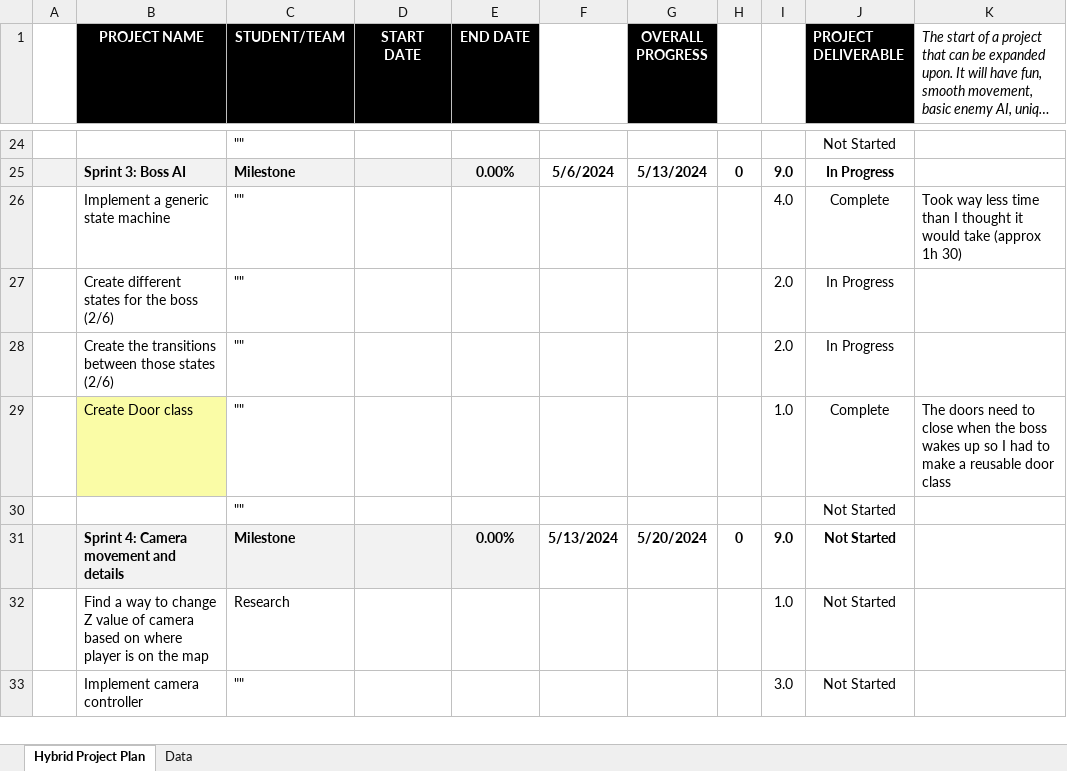
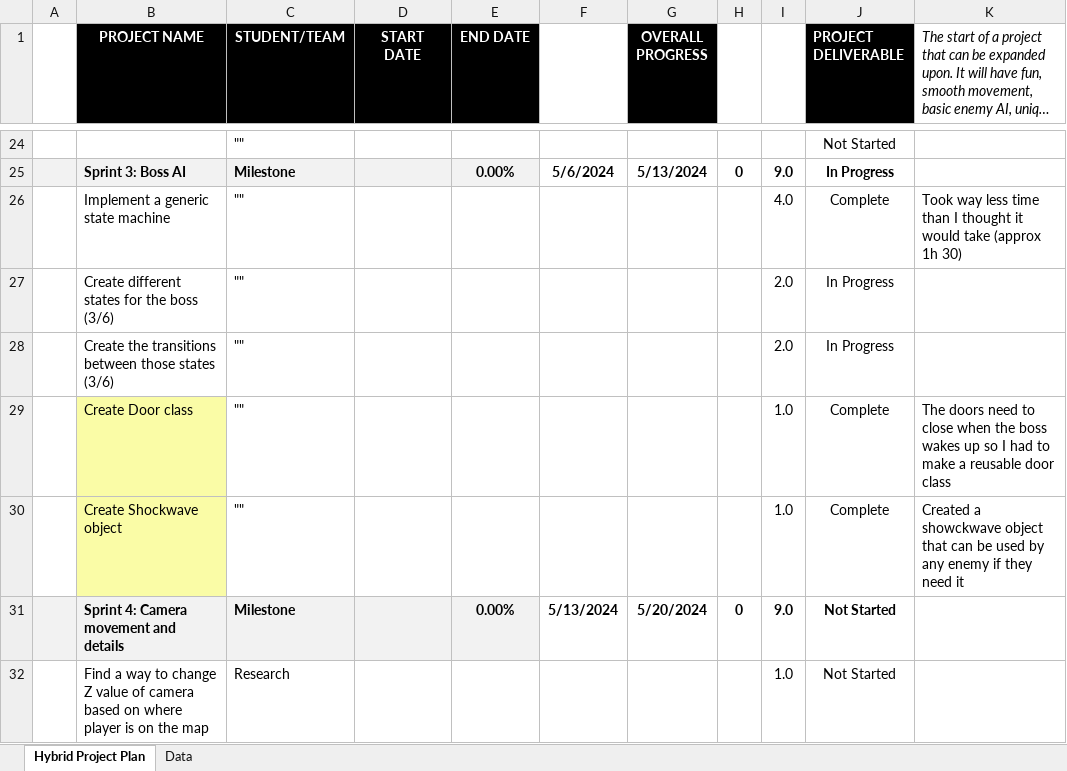
Before and after one commit to diegobatiz/Senior-Project, an Excel workbook: VGP430_Project_Plan.xlsx, sheet Hybrid Project Plan, drawn as a sheet; only a part is shown, gaps mark what is left out; the shorter side is filled out with more unchanged rows; long unchanged cells end in …; values as stored, in another font and other column widths than the file's, no borders; conditional formats not drawn; removed rows and columns are numbered as before the commit, all else as after; the diff names each change by its address in the sheet, - before the commit and + after, or states it on an @@ line.

Commit message:
Update VGP430_Project_Plan.xlsx

```diff
--- a/VGP430_Project_Plan.xlsx (sheet Hybrid Project Plan)
+++ b/VGP430_Project_Plan.xlsx (sheet Hybrid Project Plan)
-B27 (PROJECT NAME): Create different states for the boss (2/6)
+B27 (PROJECT NAME): Create different states for the boss (3/6)
-B28 (PROJECT NAME): …those states (2/6)
+B28 (PROJECT NAME): …those states (3/6)
-row 30:  |  | "" |  |  |  |  |  |  | Not Started
+row 30:  | Create Shockwave object | "" |  |  |  |  |  | 1.0 | Complete | Created a showckwave object that can be used by any enemy if they need it
```
